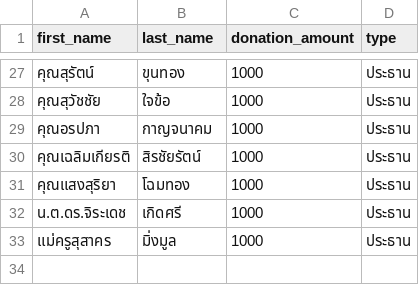
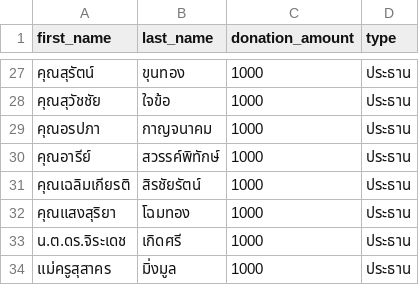
Before and after one commit to thanatchon36/suanphai-aphinyayan, a CSV file: data.csv, drawn as a sheet; only a part is shown, gaps mark what is left out.

```diff
--- a/data.csv
+++ b/data.csv
@@ -29,2 +29,3 @@ first_name,last_name,donation_amount,type
 คุณอรปภา,กาญจนาคม,1000,ประธาน
+คุณอารีย์,สวรรค์พิทักษ์,1000,ประธาน
 คุณเฉลิมเกียรติ,สิรชัยรัตน์,1000,ประธาน
```
Also changed, not shown: 1 other file.
